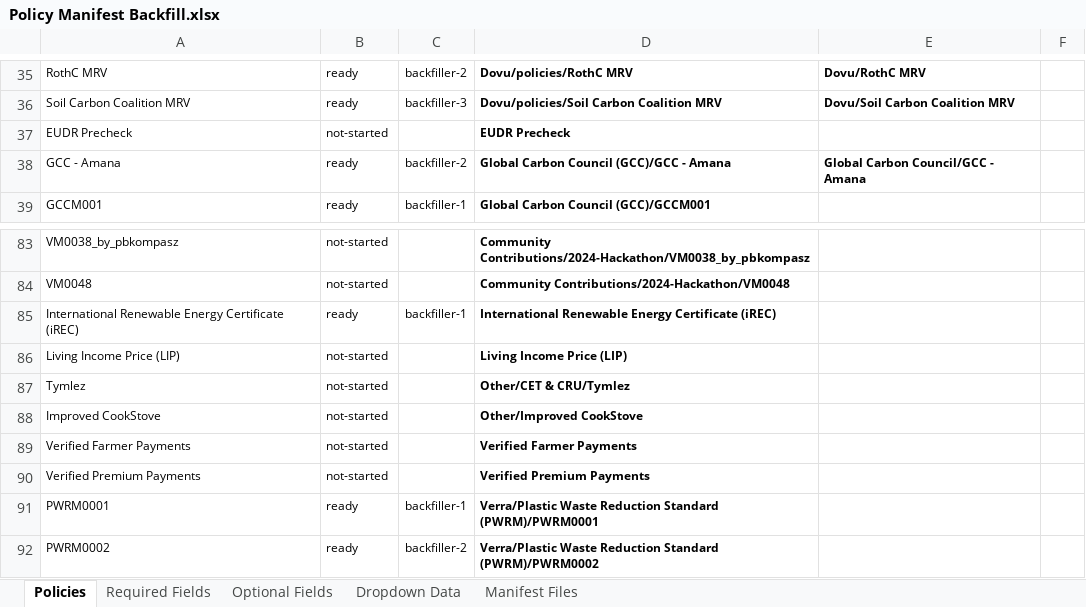
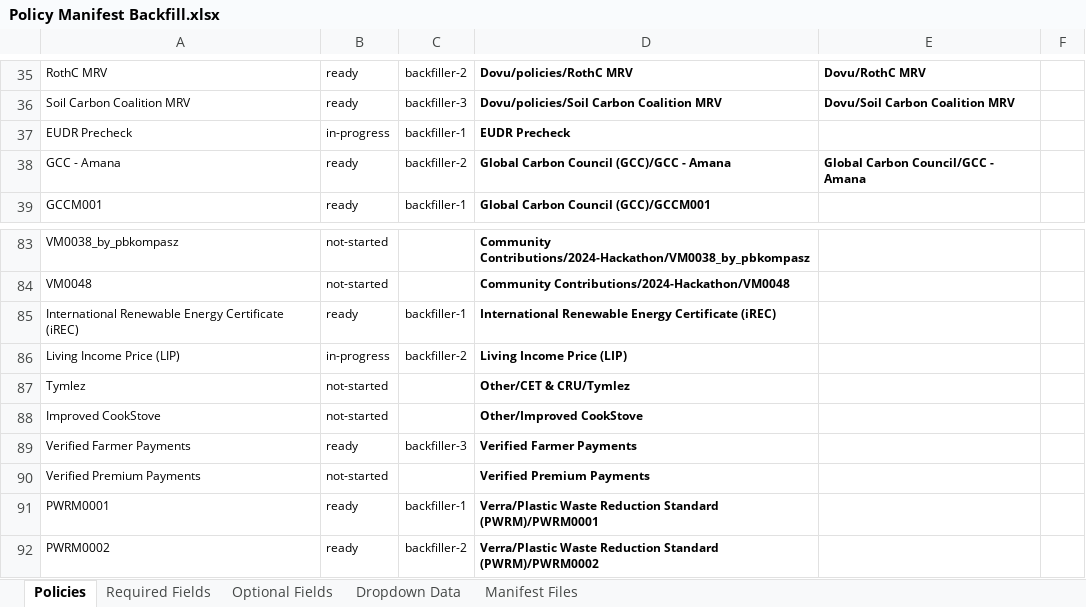
Before and after one commit to swidnikk/guardian, an Excel workbook: Methodology Library/Policy Manifest Backfill.xlsx, sheet Policies, drawn as a sheet; only a part is shown, gaps mark what is left out; values as stored, in another font and other column widths than the file's, no borders; charts and pictures and table styles not drawn; the diff names each change by its address in the sheet, - before the commit and + after, or states it on an @@ line.

```diff
--- a/Methodology Library/Policy Manifest Backfill.xlsx (sheet Policies)
+++ b/Methodology Library/Policy Manifest Backfill.xlsx (sheet Policies)
-B37: not-started
+B37: in-progress
-C37: (empty)
+C37: backfiller-1
-B86: not-started
+B86: in-progress
-C86: (empty)
+C86: backfiller-2
-B89: not-started
+B89: ready
-C89: (empty)
+C89: backfiller-3
```
Also changed, not shown: sheet Required Fields, sheet Optional Fields, 1 other file.
